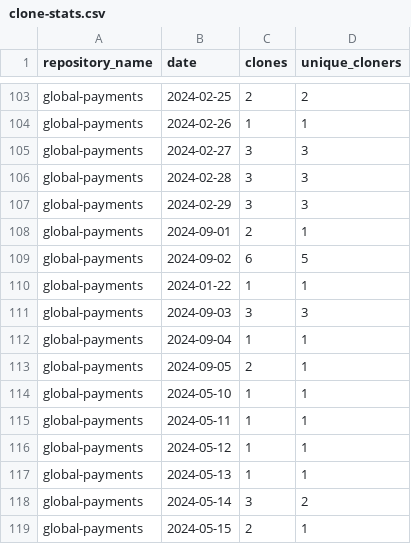
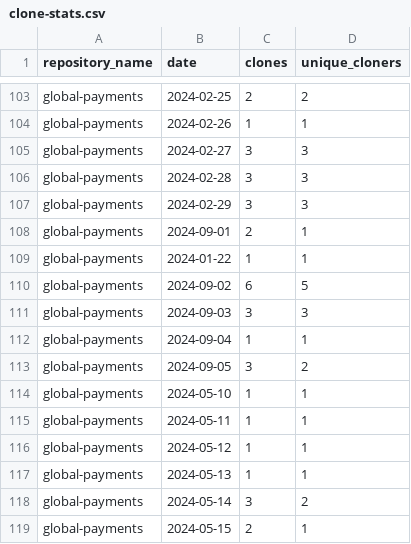
Before and after one commit to jpmorgan-payments/global-payments, a CSV file: metrics/clone-stats.csv, drawn as a sheet; only a part is shown, gaps mark what is left out; the diff covers the shown part only.

```diff
--- a/metrics/clone-stats.csv
+++ b/metrics/clone-stats.csv
@@ -108,7 +108,7 @@ global-payments,2024-02-29,3,3
 global-payments,2024-09-01,2,1
+global-payments,2024-01-22,1,1
 global-payments,2024-09-02,6,5
-global-payments,2024-01-22,1,1
 global-payments,2024-09-03,3,3
 global-payments,2024-09-04,1,1
-global-payments,2024-09-05,2,1
+global-payments,2024-09-05,3,2
 global-payments,2024-05-10,1,1
```
Also changed, not shown: 1 added row, 1 removed row and 87 moved rows elsewhere in this file, metrics/clone-stats-sorted.csv, metrics/referrer-stats.csv, 2 other files.
